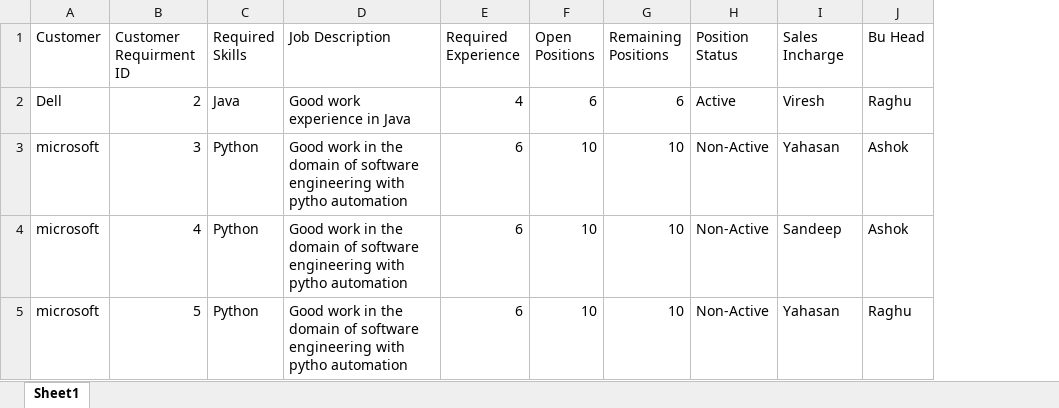
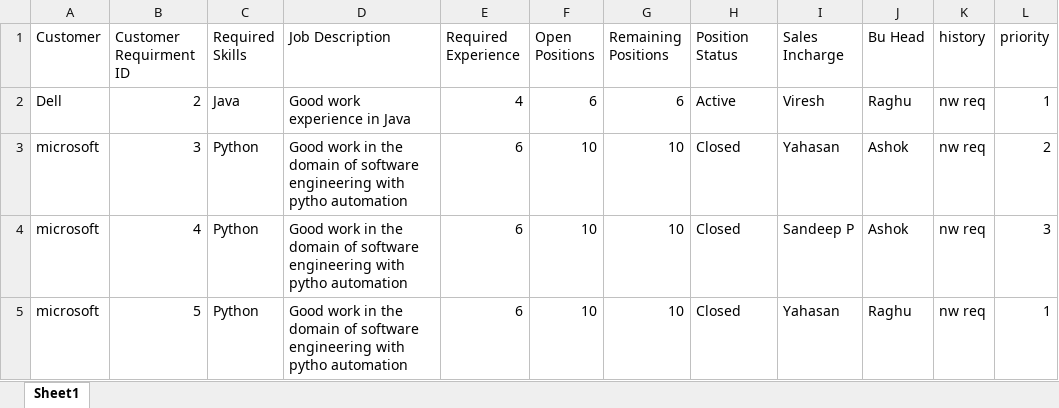
Before and after one commit to Shashwat2802/CRM, an Excel workbook: sample_csv/customer_requirements_data.xlsx, sheet Sheet1, drawn as a sheet; values as stored, in another font and other column widths than the file's, no borders; the diff names each change by its address in the sheet, - before the commit and + after, or states it on an @@ line.

Commit message:
some model correction in Requirement page

```diff
--- a/sample_csv/customer_requirements_data.xlsx (sheet Sheet1)
+++ b/sample_csv/customer_requirements_data.xlsx (sheet Sheet1)
+column K (history), rows 2-5: all nw req
+column L (priority), rows 2-5: 1 | 2 | 3 | 1
-H3:H5 (Position Status): Non-Active
+H3:H5 (Position Status): Closed
-I4 (Sales Incharge): Sandeep
+I4 (Sales Incharge): Sandeep P
```
Also changed, not shown: 6 other files.
